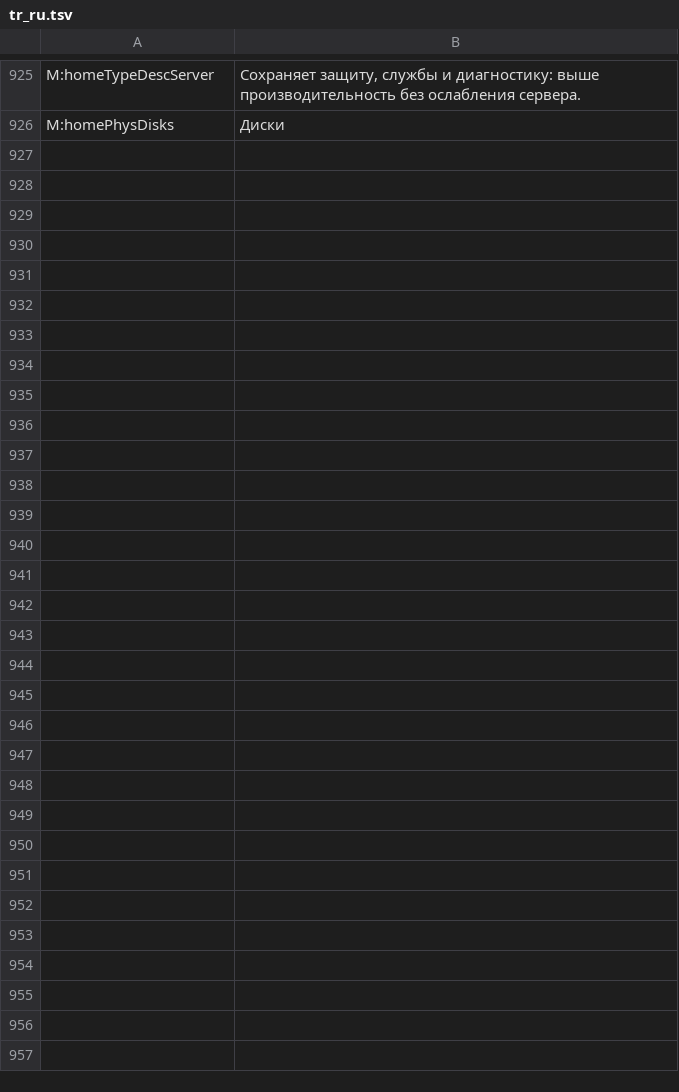
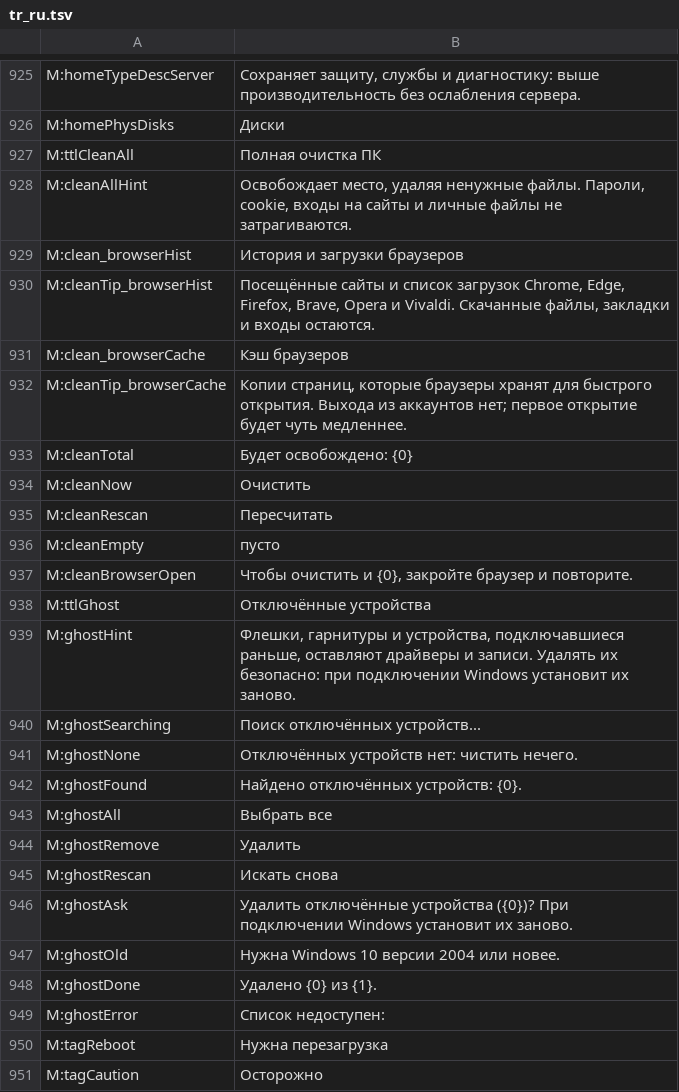
Before and after one commit to PcFixProItalia/tweak-andrew, a TSV file: lang/tr_ru.tsv, drawn as a sheet; only a part is shown, gaps mark what is left out; the diff covers the shown part only.

```diff
--- a/lang/tr_ru.tsv
+++ b/lang/tr_ru.tsv
@@ -926 +926,26 @@ M:homeTypeDescServer	Сохраняет защиту, службы и диагн
 M:homePhysDisks	Диски
+M:ttlCleanAll	Полная очистка ПК
+M:cleanAllHint	Освобождает место, удаляя ненужные файлы. Пароли, cookie, входы на сайты и личные файлы не затрагиваются.
+M:clean_browserHist	История и загрузки браузеров
+M:cleanTip_browserHist	Посещённые сайты и список загрузок Chrome, Edge, Firefox, Brave, Opera и Vivaldi. Скачанные файлы, закладки и входы остаются.
+M:clean_browserCache	Кэш браузеров
+M:cleanTip_browserCache	Копии страниц, которые браузеры хранят для быстрого открытия. Выхода из аккаунтов нет; первое открытие будет чуть медленнее.
+M:cleanTotal	Будет освобождено: {0}
+M:cleanNow	Очистить
+M:cleanRescan	Пересчитать
+M:cleanEmpty	пусто
+M:cleanBrowserOpen	Чтобы очистить и {0}, закройте браузер и повторите.
+M:ttlGhost	Отключённые устройства
+M:ghostHint	Флешки, гарнитуры и устройства, подключавшиеся раньше, оставляют драйверы и записи. Удалять их безопасно: при подключении Windows установит их заново.
+M:ghostSearching	Поиск отключённых устройств...
+M:ghostNone	Отключённых устройств нет: чистить нечего.
+M:ghostFound	Найдено отключённых устройств: {0}.
+M:ghostAll	Выбрать все
+M:ghostRemove	Удалить
+M:ghostRescan	Искать снова
+M:ghostAsk	Удалить отключённые устройства ({0})? При подключении Windows установит их заново.
+M:ghostOld	Нужна Windows 10 версии 2004 или новее.
+M:ghostDone	Удалено {0} из {1}.
+M:ghostError	Список недоступен:
+M:tagReboot	Нужна перезагрузка
+M:tagCaution	Осторожно
```
Also changed, not shown: 4 edited cells elsewhere in this file, lang/tr_de.tsv, lang/tr_es.tsv, 13 other files.
